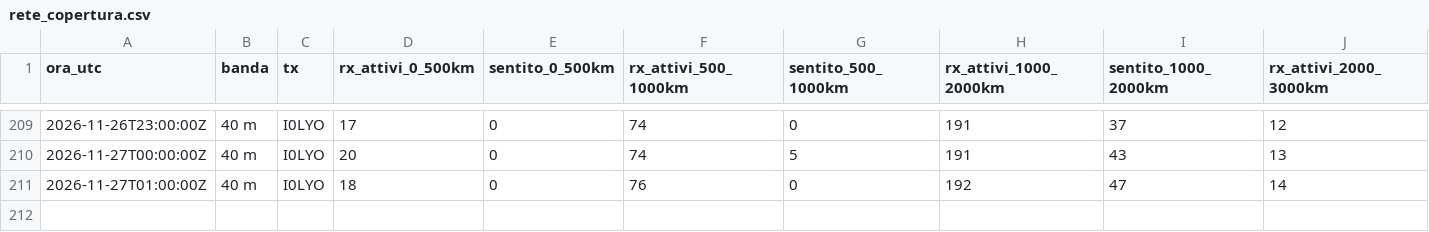
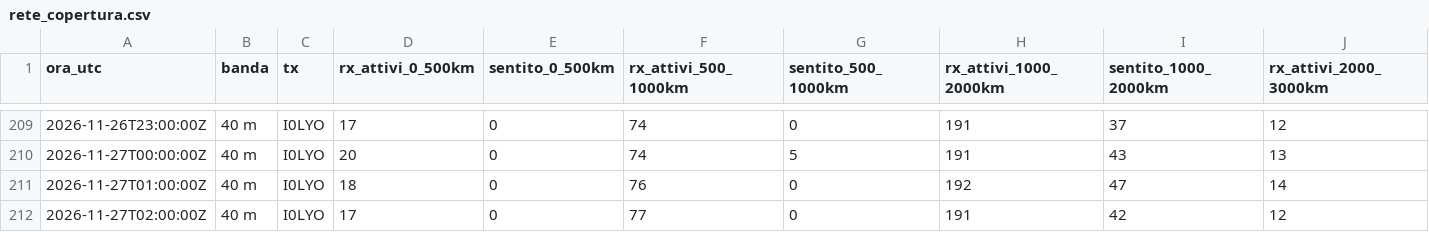
Before and after one commit to altolazio/propagazione_HF, a CSV file: 2026-11/rete_copertura.csv, drawn as a sheet; only a part is shown, gaps mark what is left out; rows hold the shown columns only; the diff names each change by its address in the sheet, - before the commit and + after, or states it on an @@ line.

```diff
--- a/2026-11/rete_copertura.csv
+++ b/2026-11/rete_copertura.csv
+row 212: 2026-11-27T02:00:00Z | 40 m | I0LYO | 17 | 0 | 77 | 0 | 191 | 42 | 12
```
Also changed, not shown: 2026-11/bande.csv, 2026-11/meteo_spazio.csv, 5 other files.
